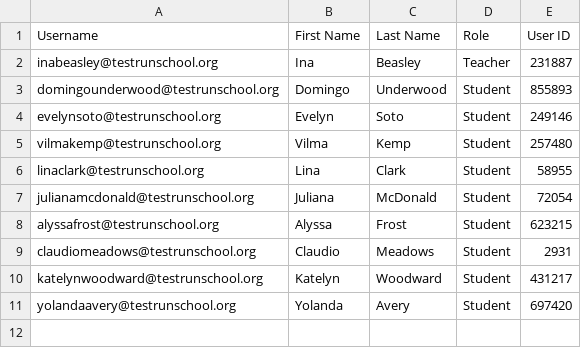
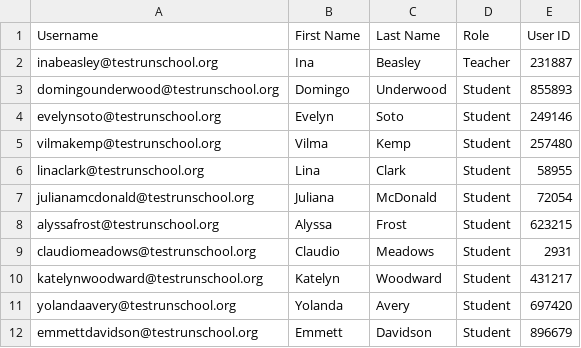
Before and after one commit to danielsantillan26/useful-school-portal, a CSV file: UsefulSchoolPortal/SchoolClass_79178_4185817_Roster.csv, drawn as a sheet.

```diff
--- a/UsefulSchoolPortal/SchoolClass_79178_4185817_Roster.csv
+++ b/UsefulSchoolPortal/SchoolClass_79178_4185817_Roster.csv
@@ -11 +11,2 @@ katelynwoodward@testrunschool.org,Katelyn,Woodward,Student,431217
 yolandaavery@testrunschool.org,Yolanda,Avery,Student,697420
+emmettdavidson@testrunschool.org,Emmett,Davidson,Student,896679
```
Also changed, not shown: UsefulSchoolPortal/SchoolClass_79178_7716590_Assignments.csv, UsefulSchoolPortal/SchoolClass_79178_7716590_Roster.csv, 45 other files.
